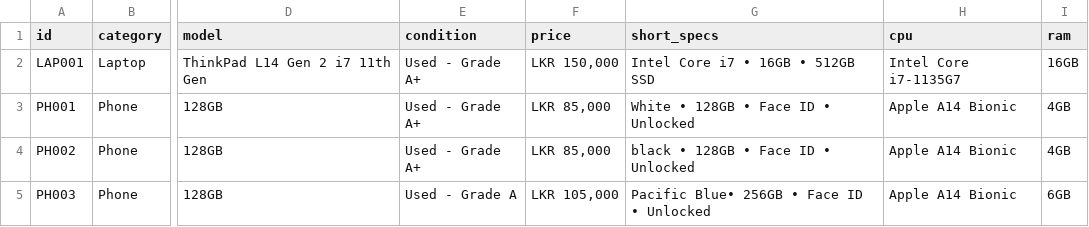
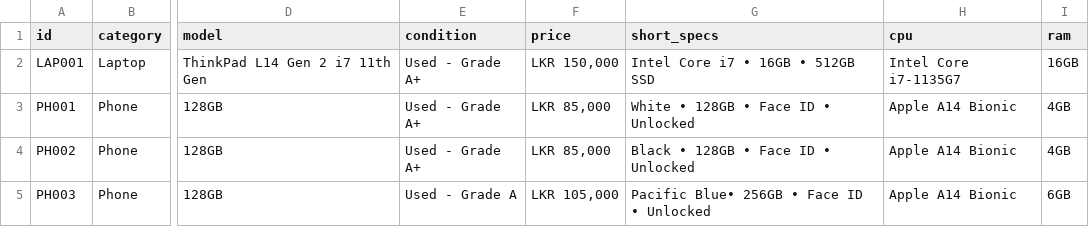
Before and after one commit to arunajayathilaka/tekworks, a CSV file: products.csv, drawn as a sheet; only a part is shown, gaps mark what is left out; the diff names each change by its address in the sheet, - before the commit and + after, or states it on an @@ line.

```diff
--- a/products.csv
+++ b/products.csv
-G4 (short_specs): black • 128GB • Face ID • Unlocked
+G4 (short_specs): Black • 128GB • Face ID • Unlocked
```
Also changed, not shown: 2 other files.
